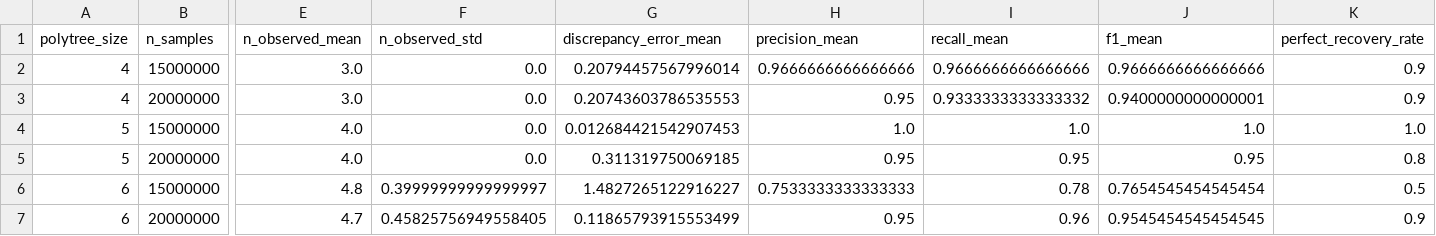
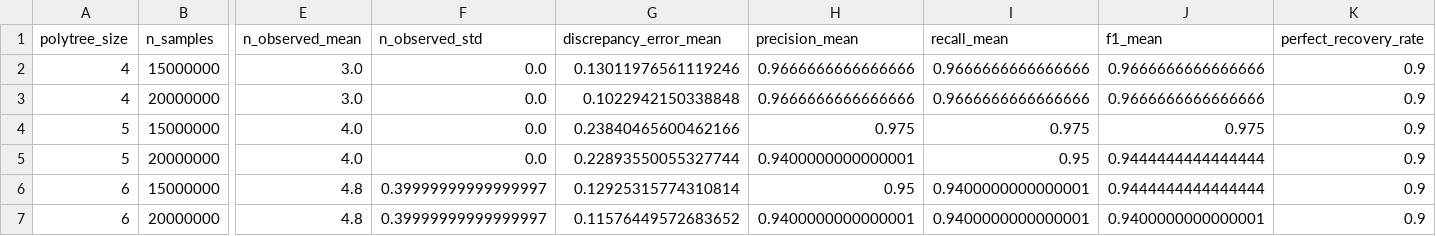
Before and after one commit to sanclee09/causalLatentPolytree, a CSV file: random_polytree_results.csv, drawn as a sheet; only a part is shown, gaps mark what is left out; removed rows and columns are numbered as before the commit, all else as after; rows hold the shown columns only; the diff names each change by its address in the sheet, - before the commit and + after, or states it on an @@ line.

```diff
--- a/random_polytree_results.csv
+++ b/random_polytree_results.csv
-G2 (discrepancy_error_mean): 0.20794457567996014
+G2 (discrepancy_error_mean): 0.13011976561119246
-G3 (discrepancy_error_mean): 0.20743603786535553
+G3 (discrepancy_error_mean): 0.1022942150338848
-H3 (precision_mean): 0.95
+H3 (precision_mean): 0.9666666666666666
-I3 (recall_mean): 0.9333333333333332
+I3 (recall_mean): 0.9666666666666666
-J3 (f1_mean): 0.9400000000000001
+J3 (f1_mean): 0.9666666666666666
-G4 (discrepancy_error_mean): 0.012684421542907453
+G4 (discrepancy_error_mean): 0.23840465600462166
-H4 (precision_mean): 1.0
+H4 (precision_mean): 0.975
-I4 (recall_mean): 1.0
+I4 (recall_mean): 0.975
-J4 (f1_mean): 1.0
+J4 (f1_mean): 0.975
-K4 (perfect_recovery_rate): 1.0
+K4 (perfect_recovery_rate): 0.9
-G5 (discrepancy_error_mean): 0.311319750069185
+G5 (discrepancy_error_mean): 0.22893550055327744
-H5 (precision_mean): 0.95
+H5 (precision_mean): 0.9400000000000001
-J5 (f1_mean): 0.95
+J5 (f1_mean): 0.9444444444444444
-K5 (perfect_recovery_rate): 0.8
+K5 (perfect_recovery_rate): 0.9
-G6 (discrepancy_error_mean): 1.4827265122916227
+G6 (discrepancy_error_mean): 0.12925315774310814
-H6 (precision_mean): 0.7533333333333333
+H6 (precision_mean): 0.95
-I6 (recall_mean): 0.78
+I6 (recall_mean): 0.9400000000000001
-J6 (f1_mean): 0.7654545454545454
+J6 (f1_mean): 0.9444444444444444
-K6 (perfect_recovery_rate): 0.5
+K6 (perfect_recovery_rate): 0.9
-row 7: 6 | 20000000 | 4.7 | 0.45825756949558405 | 0.11865793915553499 | 0.95 | 0.96 | 0.9545454545454545 | 0.9
+row 7: 6 | 20000000 | 4.8 | 0.39999999999999997 | 0.11576449572683652 | 0.9400000000000001 | 0.9400000000000001 | 0.9400000000000001 | 0.9
```
Also changed, not shown: 4 other files.
